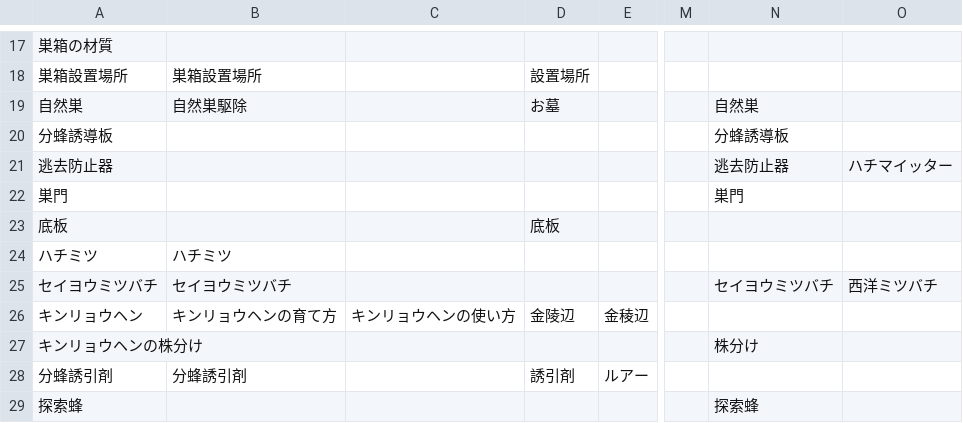
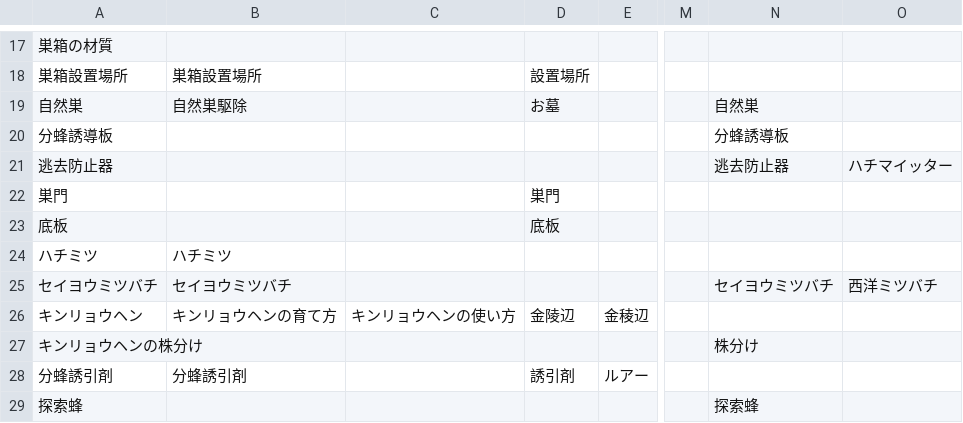
Before and after one commit to ProThoughts/q2a-auto-generate-tag, a CSV file: tag.csv, drawn as a sheet; only a part is shown, gaps mark what is left out; the diff names each change by its address in the sheet, - before the commit and + after, or states it on an @@ line.

Commit message:
changed keyword

```diff
--- a/tag.csv
+++ b/tag.csv
-D22: (empty)
+D22: 巣門
-N22: 巣門
+N22: (empty)
```
